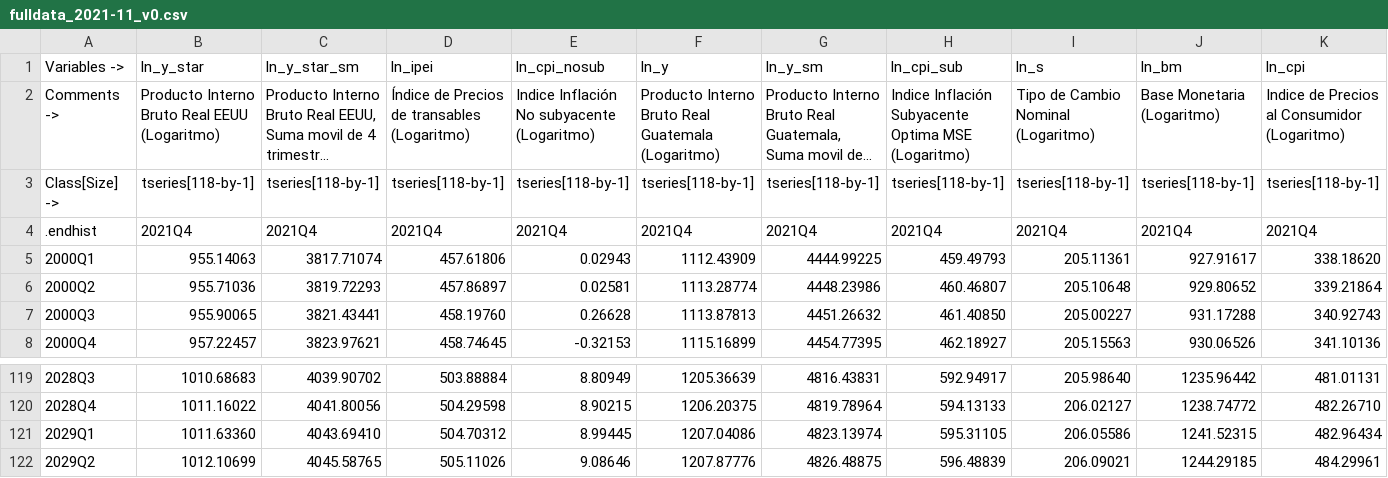
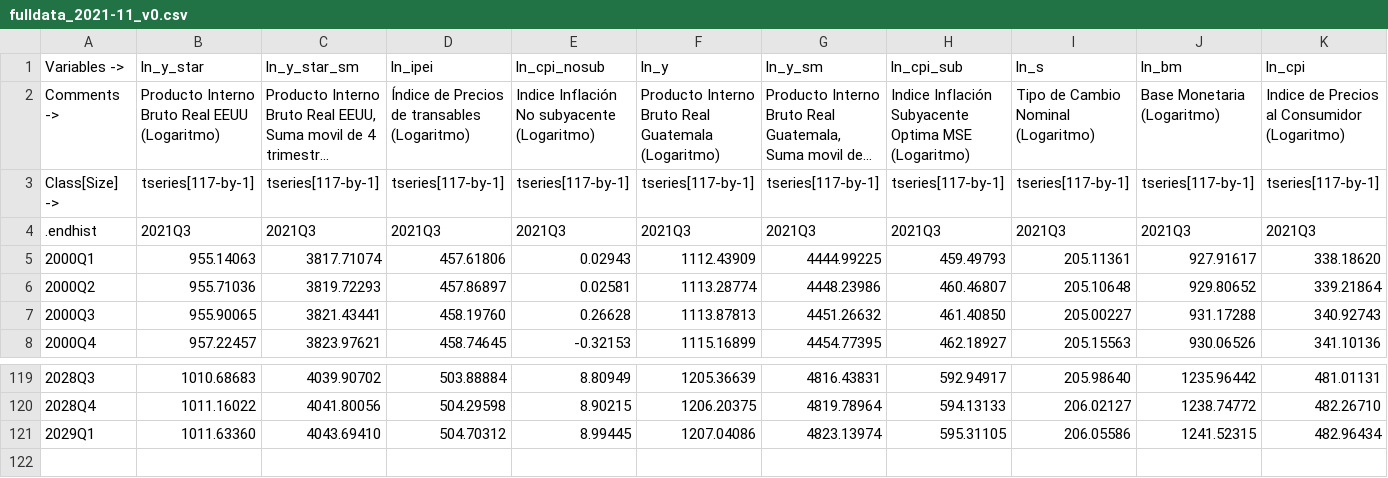
Before and after one commit to DIE-BG/SVAR504B_APP, a CSV file: data/fulldata/2021-11/fulldata_2021-11_v0.csv, drawn as a sheet; only a part is shown, gaps mark what is left out; long unchanged cells end in …; rows hold the shown columns only; the diff covers the shown part only; the diff names each change by its address in the sheet, - before the commit and + after, or states it on an @@ line.

```diff
--- a/data/fulldata/2021-11/fulldata_2021-11_v0.csv
+++ b/data/fulldata/2021-11/fulldata_2021-11_v0.csv
-B3 (ln_y_star): tseries[118-by-1]
+B3 (ln_y_star): tseries[117-by-1]
-C3 (ln_y_star_sm): tseries[118-by-1]
+C3 (ln_y_star_sm): tseries[117-by-1]
-D3 (ln_ipei): tseries[118-by-1]
+D3 (ln_ipei): tseries[117-by-1]
-E3 (ln_cpi_nosub): tseries[118-by-1]
+E3 (ln_cpi_nosub): tseries[117-by-1]
-F3 (ln_y): tseries[118-by-1]
+F3 (ln_y): tseries[117-by-1]
-G3 (ln_y_sm): tseries[118-by-1]
+G3 (ln_y_sm): tseries[117-by-1]
-H3 (ln_cpi_sub): tseries[118-by-1]
+H3 (ln_cpi_sub): tseries[117-by-1]
-I3 (ln_s): tseries[118-by-1]
+I3 (ln_s): tseries[117-by-1]
-J3 (ln_bm): tseries[118-by-1]
+J3 (ln_bm): tseries[117-by-1]
-K3 (ln_cpi): tseries[118-by-1]
+K3 (ln_cpi): tseries[117-by-1]
-B4 (ln_y_star): 2021Q4
+B4 (ln_y_star): 2021Q3
-C4 (ln_y_star_sm): 2021Q4
+C4 (ln_y_star_sm): 2021Q3
-D4 (ln_ipei): 2021Q4
+D4 (ln_ipei): 2021Q3
-E4 (ln_cpi_nosub): 2021Q4
+E4 (ln_cpi_nosub): 2021Q3
-F4 (ln_y): 2021Q4
+F4 (ln_y): 2021Q3
-G4 (ln_y_sm): 2021Q4
+G4 (ln_y_sm): 2021Q3
-H4 (ln_cpi_sub): 2021Q4
+H4 (ln_cpi_sub): 2021Q3
-I4 (ln_s): 2021Q4
+I4 (ln_s): 2021Q3
-J4 (ln_bm): 2021Q4
+J4 (ln_bm): 2021Q3
-K4 (ln_cpi): 2021Q4
+K4 (ln_cpi): 2021Q3
-row 122: 2029Q2 | 1012.10699 | 4045.58765 | 505.11026 | 9.08646 | 1207.87776 | 4826.48875 | 596.48839 | 206.09021 | 1244.29185 | 484.29961
```
Also changed, not shown: 78 edited cells elsewhere in this file, data/corrimientos/2021-11/v0/data_corr.csv, 26 other files.
